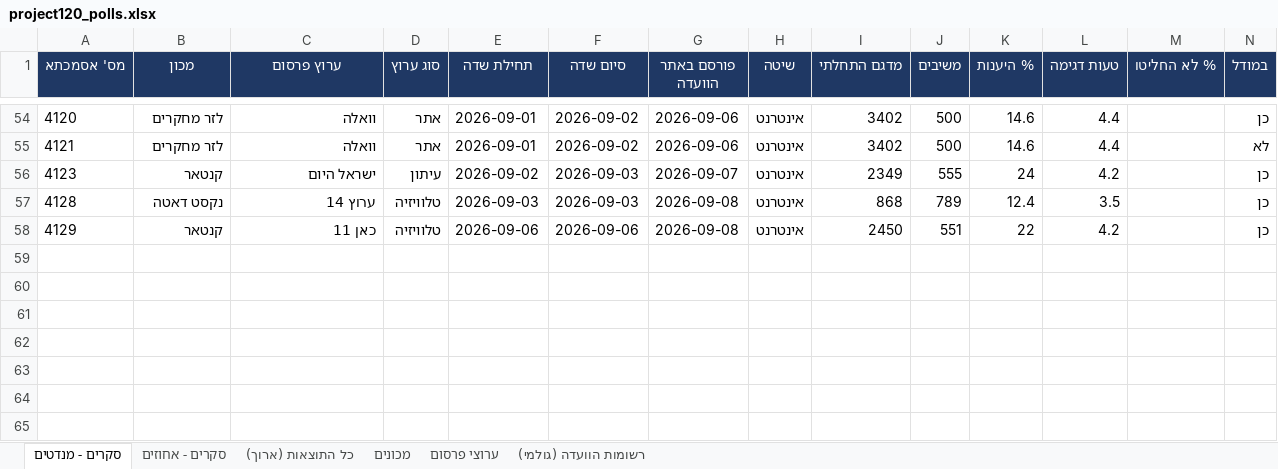
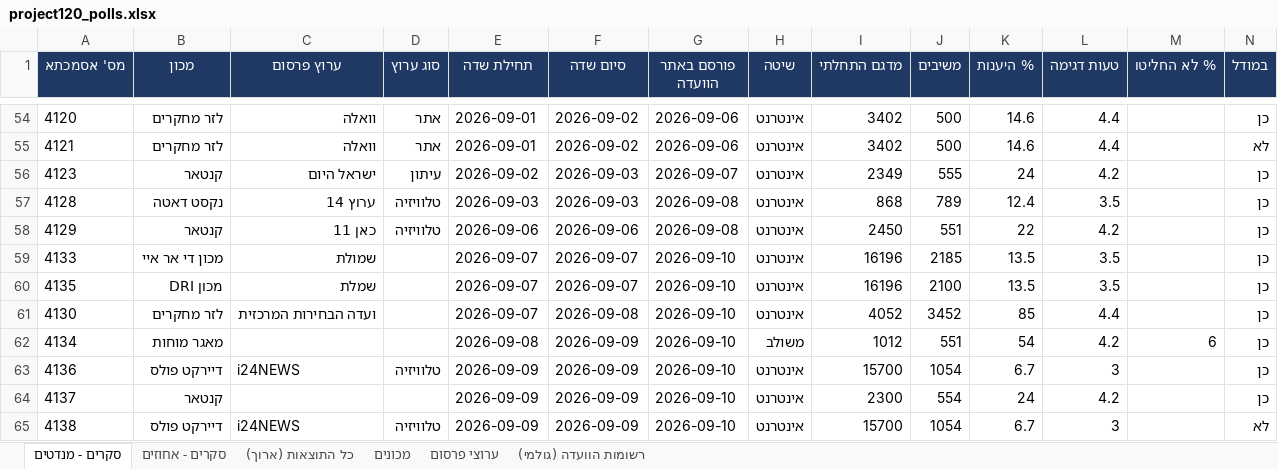
Before and after one commit to lautmanaha/project120, an Excel workbook: exports/project120_polls.xlsx, sheet סקרים - מנדטים, drawn as a sheet; only a part is shown, gaps mark what is left out; values as stored, in another font and other column widths than the file's, no borders; rows hold the shown columns only; the diff names each change by its address in the sheet, - before the commit and + after, or states it on an @@ line.

```diff
--- a/exports/project120_polls.xlsx (sheet סקרים - מנדטים)
+++ b/exports/project120_polls.xlsx (sheet סקרים - מנדטים)
+row 59: 4133 | מכון די אר איי | שמולת |  | 2026-09-07 | 2026-09-07 | 2026-09-10 | אינטרנט | 16196 | 2185 | 13.5 | 3.5 |  | כן
+row 60: 4135 | מכון DRI | שמלת |  | 2026-09-07 | 2026-09-07 | 2026-09-10 | אינטרנט | 16196 | 2100 | 13.5 | 3.5 |  | כן
+row 61: 4130 | לזר מחקרים | ועדה הבחירות המרכזית |  | 2026-09-07 | 2026-09-08 | 2026-09-10 | אינטרנט | 4052 | 3452 | 85 | 4.4 |  | כן
+row 62: 4134 | מאגר מוחות |  |  | 2026-09-08 | 2026-09-09 | 2026-09-10 | משולב | 1012 | 551 | 54 | 4.2 | 6 | כן
+row 63: 4136 | דיירקט פולס | i24NEWS | טלוויזיה | 2026-09-09 | 2026-09-09 | 2026-09-10 | אינטרנט | 15700 | 1054 | 6.7 | 3 |  | כן
+row 64: 4137 | קנטאר |  |  | 2026-09-09 | 2026-09-09 | 2026-09-10 | אינטרנט | 2300 | 554 | 24 | 4.2 |  | כן
+row 65: 4138 | דיירקט פולס | i24NEWS | טלוויזיה | 2026-09-09 | 2026-09-09 | 2026-09-10 | אינטרנט | 15700 | 1054 | 6.7 | 3 |  | לא
```
Also changed, not shown: sheet כל התוצאות (ארוך), sheet סקרים - אחוזים, sheet רשומות הוועדה (גולמי), sheet מכונים, sheet ערוצי פרסום, 29 other files.
